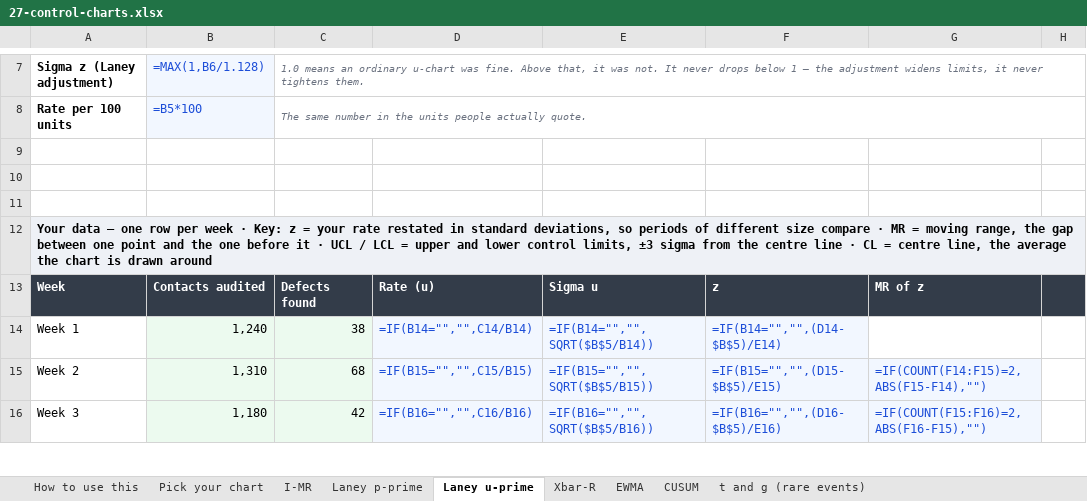
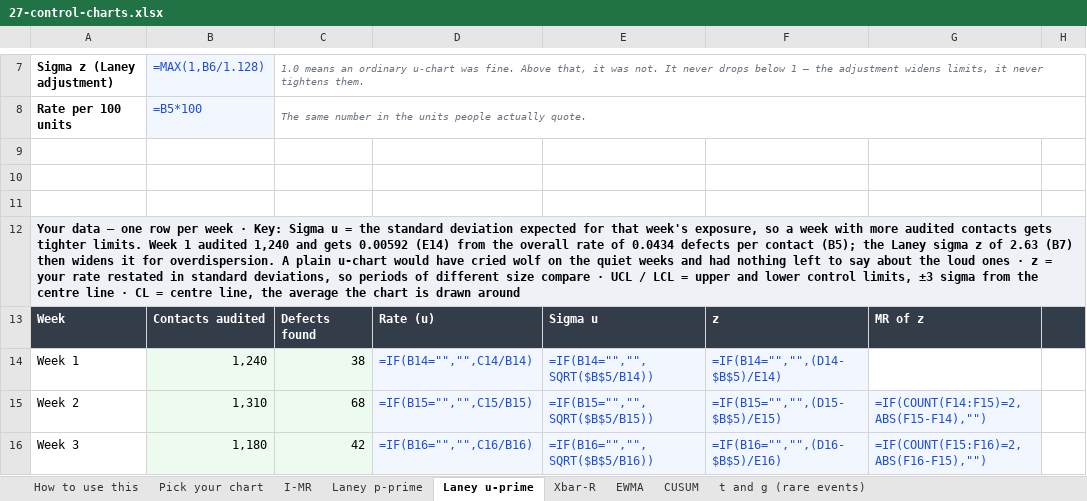
Before and after one commit to Maniwar/six-sigma-blackbelt-support-ops, an Excel workbook: templates/27-control-charts.xlsx, sheet Laney u-prime, drawn as a sheet; only a part is shown, gaps mark what is left out; values as stored, in another font and other column widths than the file's, no borders; formulas without a stored value are shown as written; charts and pictures not drawn; the diff names each change by its address in the sheet, - before the commit and + after, or states it on an @@ line.

Commit message:
Define nine more columns, and settle on one matcher
Nine glosses: moving range, centre line, sigma p and sigma u on the
control charts; share and cumulative on the Pareto; and the three
"share of" columns on the multi-vari and system-hop sheets. Every figure
read out of the shipped example — 415.05 seconds from the first twenty
points, 198 of 737 logged seconds on one system pair, 42.7% and 66.8%
down the Pareto.

Writing them turned up that the rule for "does this header carry that
term" existed in THREE copies, and they had already drifted.

The Pareto's "Share" was prefix-matching "Share of handle time" on the
system-hop sheet and "Share of total" on the multi-vari one, explaining
both in terms of a category's count over 966 contacts. "X of Y" is not
"X", so a key may no longer prefix-match across an "of" — while suffix
and interior matches stay, because "OCC" has to reach "New OCC" and
"trial" has to reach "A trial 1".

Fixing it in xlpolish then broke the other two copies in opposite
directions. verify still used the old prefix rule, so it reported three
headers as explained by a gloss that no longer reached them. qa_templates
also still used it, so it went on pairing "Share of hop time" with
"Share" and failed the sheet for not carrying a gloss that no longer
belonged there. Neither was wrong about the pack; both were wrong about
each other.

There is one matcher now, xlpolish.matches, and the other two import it.

49 -> 12 jargon headers without a key. 739 checks, 299 mutants, five
gates green.

```diff
--- a/templates/27-control-charts.xlsx (sheet Laney u-prime)
+++ b/templates/27-control-charts.xlsx (sheet Laney u-prime)
-A12: …· Key: z = your rate restated in standard deviations, so periods of different size compare · MR = moving range, the gap between one point and the one before it · UCL…
+A12: …· Key: Sigma u = the standard deviation expected for that week's exposure, so a week with more audited contacts gets tighter limits. Week 1 audited 1,240 and gets 0.00592 (E14) from the overall rate of 0.0434 defects per contact (B5); the Laney sigma z of 2.63 (B7) then widens it for overdispersion. A plain u-chart would have cried wolf on the quiet weeks and had nothing left to say about the loud ones · z = your rate restated in standard deviations, so periods of different size compare · UCL…
```
Also changed, not shown: sheet CUSUM, sheet EWMA, sheet Laney p-prime, sheet I-MR, sheet t and g (rare events), templates/17-control-plan.xlsx, templates/25-pareto-and-distribution.xlsx, 9 other files.
